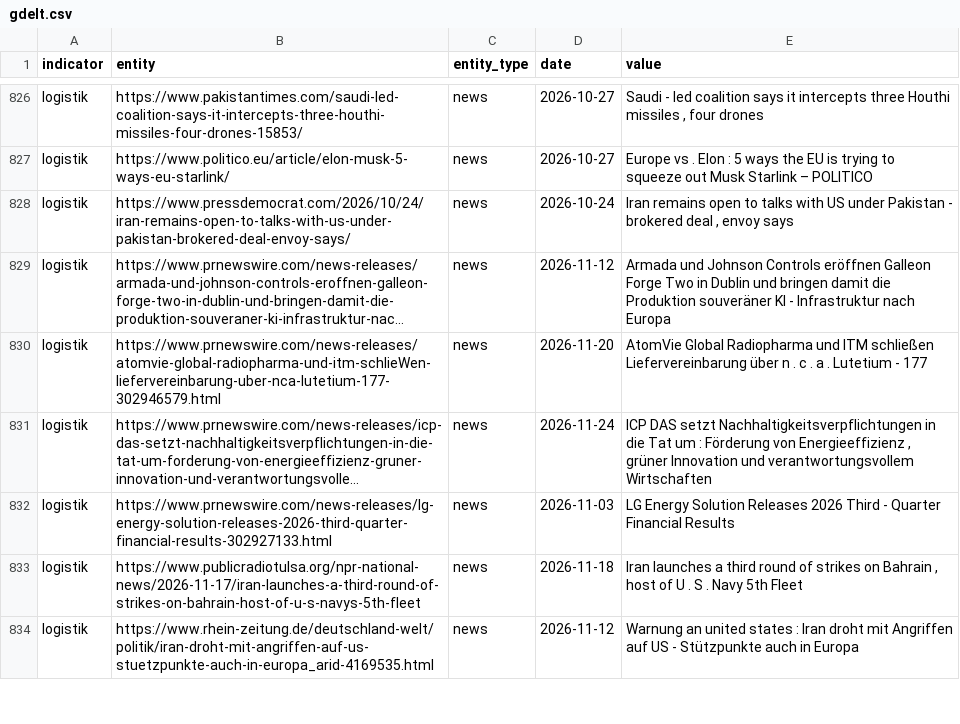
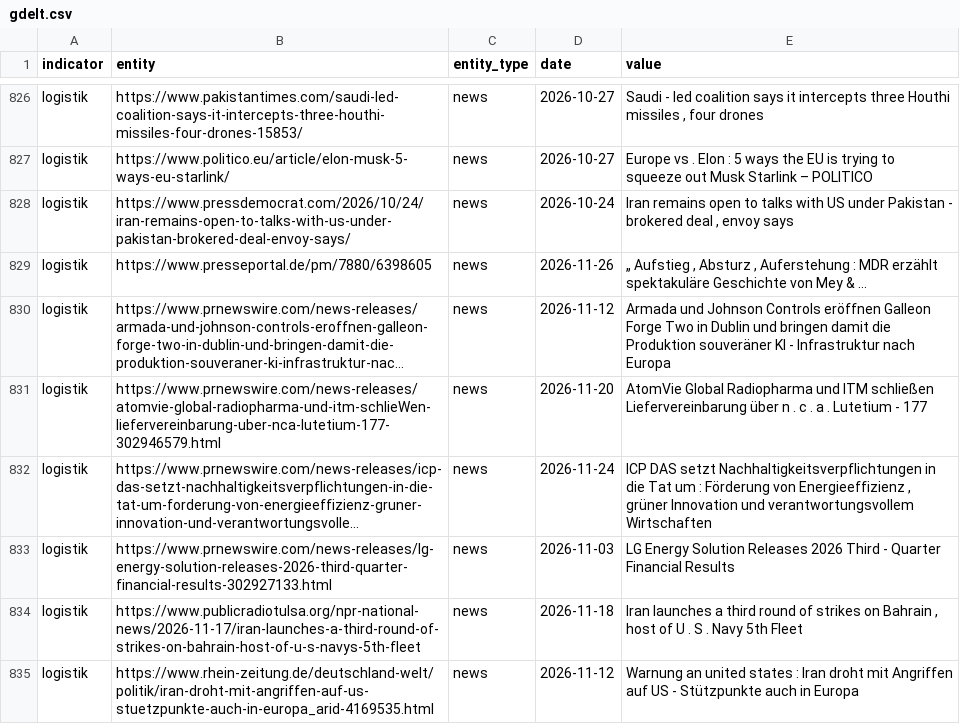
Before and after one commit to Delta6616/OneWorldInitiative, a CSV file: data/gdelt.csv, drawn as a sheet; only a part is shown, gaps mark what is left out; long unchanged cells end in …; the diff names each change by its address in the sheet, - before the commit and + after, or states it on an @@ line.

```diff
--- a/data/gdelt.csv
+++ b/data/gdelt.csv
+row 829: logistik | https://www.presseportal.de/pm/7880/6398605 | news | 2026-11-26 | „ Aufstieg , Absturz , Auferstehung : MDR erzählt spektakuläre Geschichte von Mey & ...
```
Also changed, not shown: 6 other files.
